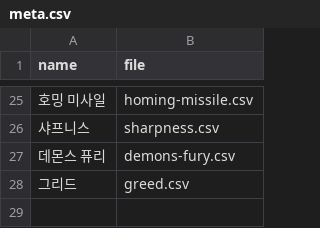
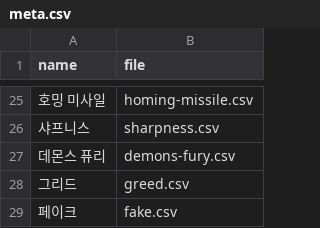
Before and after one commit to dlrjsdl234-ctrl/my-site, a CSV file: datas/rpskill-perf/meta.csv, drawn as a sheet; only a part is shown, gaps mark what is left out.

```diff
--- a/datas/rpskill-perf/meta.csv
+++ b/datas/rpskill-perf/meta.csv
@@ -28 +28,2 @@
 "그리드",greed.csv
+"페이크",fake.csv
```
Also changed, not shown: datas/isekai-perf/meta.csv, datas/monster.csv, 4 other files.
